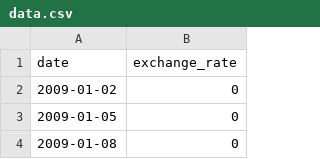
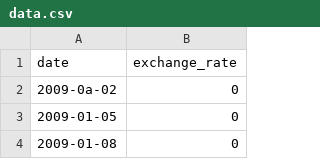
Before and after one commit to cyanide319/cpp_modules, a CSV file: mod_09/ex00/data.csv, drawn as a sheet; only a part is shown.

Commit message:
dates extraction working fine

```diff
--- a/mod_09/ex00/data.csv
+++ b/mod_09/ex00/data.csv
@@ -1,3 +1,3 @@
 date | exchange_rate
-2009-01-02 | 0
+2009-0a-02 | 0
 2009-01-05 | 0
```
Also changed, not shown: 4 other files.
